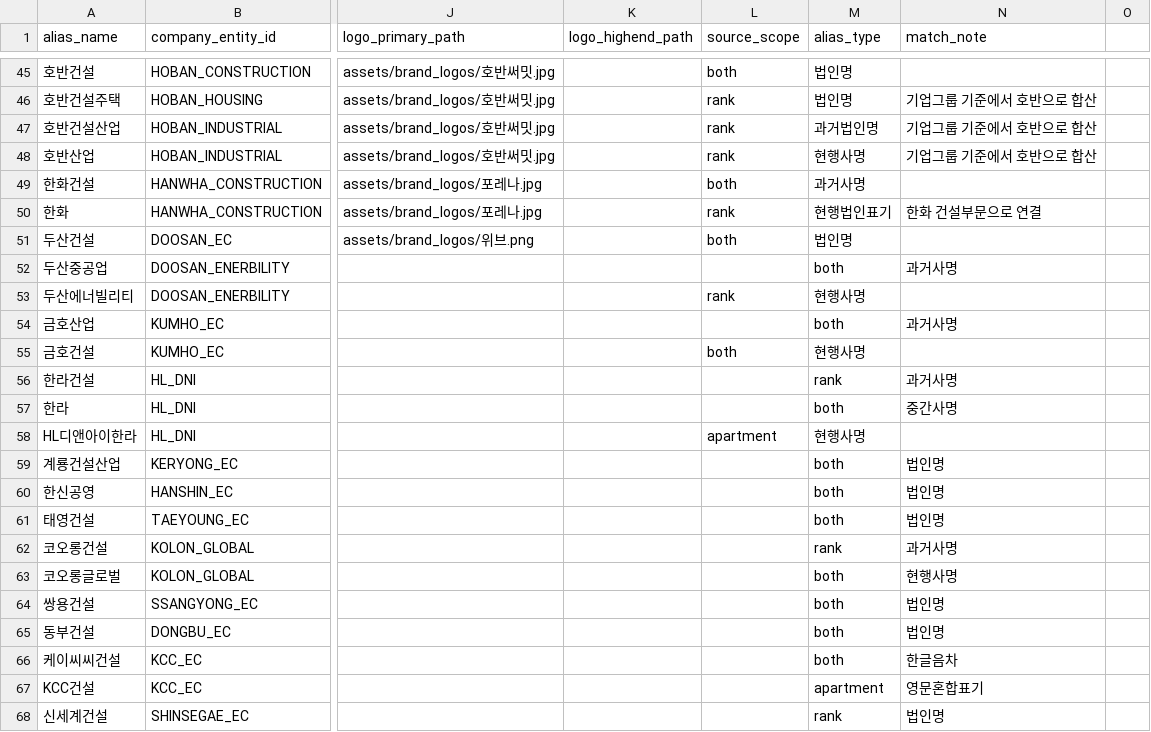
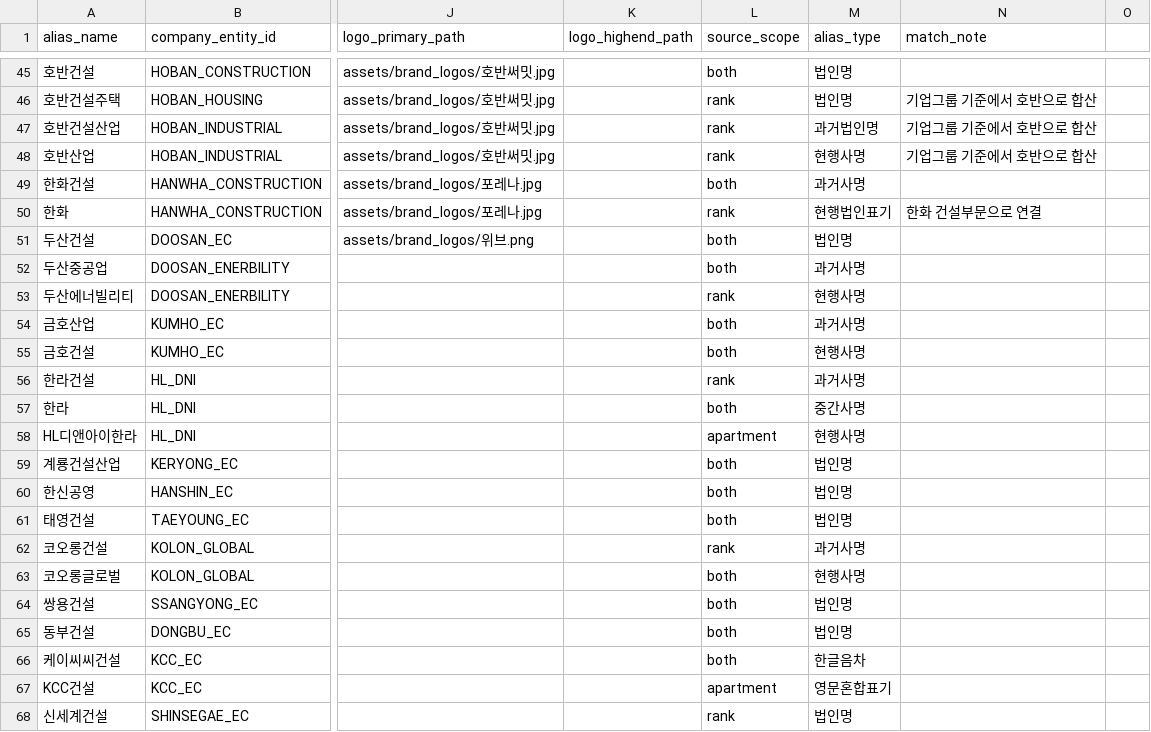
Before and after one commit to Kayoung02/lh.final, a CSV file: data/reference/company_alias_map.csv, drawn as a sheet; only a part is shown, gaps mark what is left out; the diff covers the shown part only; the diff names each change by its address in the sheet, - before the commit and + after, or states it on an @@ line.

Commit message:
Fix malformed rows in company alias map

```diff
--- a/data/reference/company_alias_map.csv
+++ b/data/reference/company_alias_map.csv
-L52 (source_scope): (empty)
+L52 (source_scope): both
-M52 (alias_type): both
+M52 (alias_type): 과거사명
-N52 (match_note): 과거사명
+N52 (match_note): (empty)
-L54 (source_scope): (empty)
+L54 (source_scope): both
-M54 (alias_type): both
+M54 (alias_type): 과거사명
-N54 (match_note): 과거사명
+N54 (match_note): (empty)
-L56 (source_scope): (empty)
+L56 (source_scope): rank
-M56 (alias_type): rank
+M56 (alias_type): 과거사명
-N56 (match_note): 과거사명
+N56 (match_note): (empty)
-L57 (source_scope): (empty)
+L57 (source_scope): both
-M57 (alias_type): both
+M57 (alias_type): 중간사명
-N57 (match_note): 중간사명
+N57 (match_note): (empty)
-L59:L61 (source_scope): (empty)
+L59:L61 (source_scope): both
-M59:M61 (alias_type): both
+M59:M61 (alias_type): 법인명
-N59:N61 (match_note): 법인명
+N59:N61 (match_note): (empty)
-L62 (source_scope): (empty)
+L62 (source_scope): rank
-M62 (alias_type): rank
+M62 (alias_type): 과거사명
-N62 (match_note): 과거사명
+N62 (match_note): (empty)
-L63:L66 (source_scope): (empty)
+L63:L66 (source_scope): both
-M63 (alias_type): both
+M63 (alias_type): 현행사명
-N63 (match_note): 현행사명
+N63 (match_note): (empty)
-M64:M65 (alias_type): both
+M64:M65 (alias_type): 법인명
-N64:N65 (match_note): 법인명
+N64:N65 (match_note): (empty)
-M66 (alias_type): both
+M66 (alias_type): 한글음차
-N66 (match_note): 한글음차
+N66 (match_note): (empty)
-L67 (source_scope): (empty)
+L67 (source_scope): apartment
-M67 (alias_type): apartment
+M67 (alias_type): 영문혼합표기
-N67 (match_note): 영문혼합표기
+N67 (match_note): (empty)
-L68 (source_scope): (empty)
+L68 (source_scope): rank
-M68 (alias_type): rank
+M68 (alias_type): 법인명
-N68 (match_note): 법인명
+N68 (match_note): (empty)
```
Also changed, not shown: 127 edited cells elsewhere in this file.
